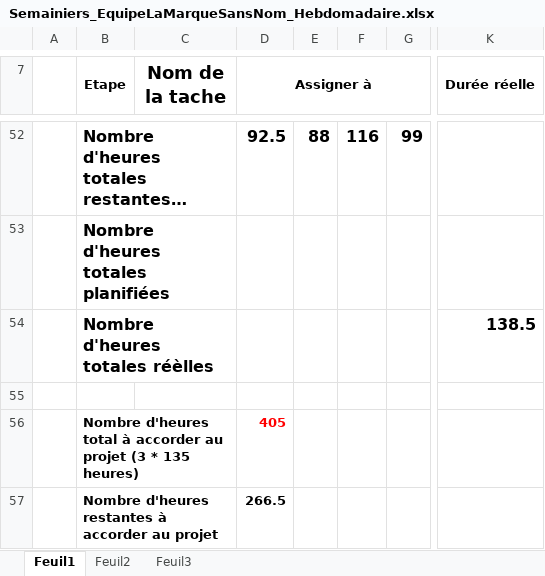
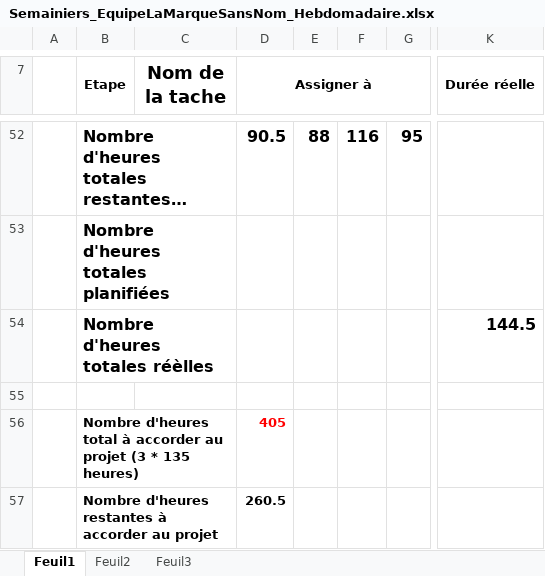
Before and after one commit to mrjrdg/marque-sans-nom, an Excel workbook: Semainiers/Semainiers_EquipeLaMarqueSansNom_Hebdomadaire.xlsx, sheet Feuil1, drawn as a sheet; only a part is shown, gaps mark what is left out; long unchanged cells end in …; values as stored, in another font and other column widths than the file's, no borders; conditional formats not drawn; the diff covers the shown part only; the diff names each change by its address in the sheet, - before the commit and + after, or states it on an @@ line.

```diff
--- a/Semainiers/Semainiers_EquipeLaMarqueSansNom_Hebdomadaire.xlsx (sheet Feuil1)
+++ b/Semainiers/Semainiers_EquipeLaMarqueSansNom_Hebdomadaire.xlsx (sheet Feuil1)
-D52 (Assigner à): 92.5
+D52 (Assigner à): 90.5
-G52: 99
+G52: 95
-K54 (Durée réelle): 138.5
+K54 (Durée réelle): 144.5
-D57 (Assigner à): 266.5
+D57 (Assigner à): 260.5
```
Also changed, not shown: 2 added rows, 1 removed row and 22 hidden or unhidden rows elsewhere in this sheet, 1 other file.
